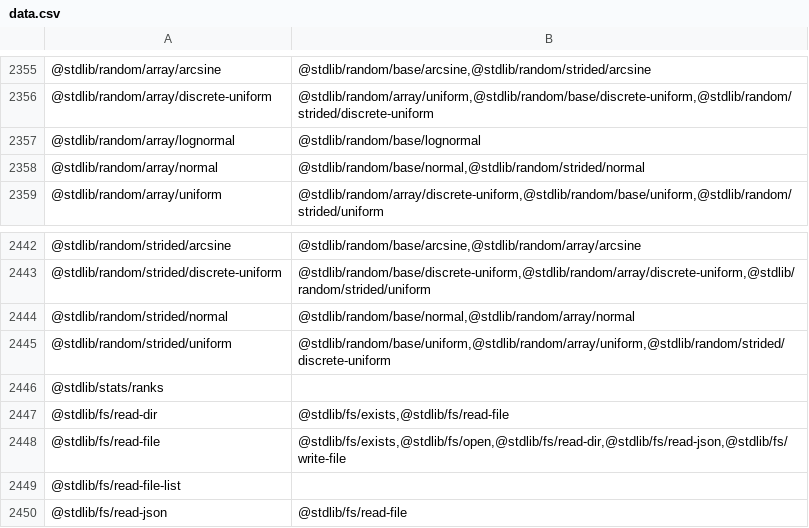
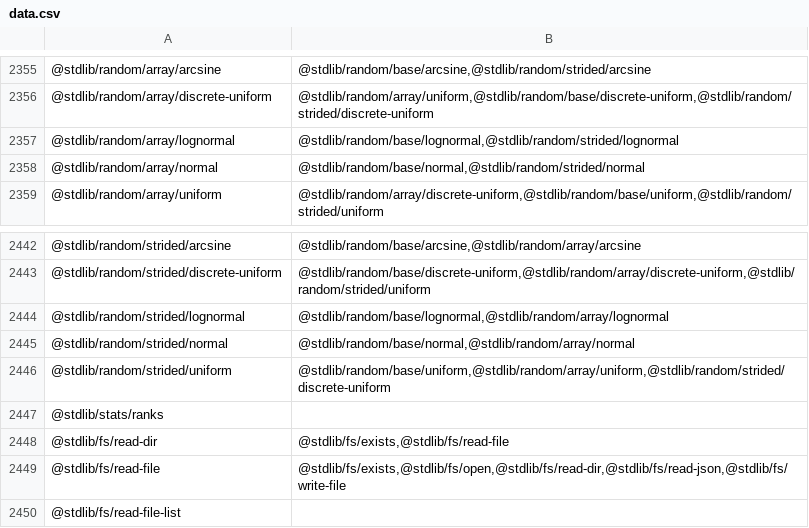
Before and after one commit to stdlib-js/namespace, a CSV file: pkg2related/data/data.csv, drawn as a sheet; only a part is shown, gaps mark what is left out; the shorter side is filled out with more unchanged rows.

```diff
--- a/pkg2related/data/data.csv
+++ b/pkg2related/data/data.csv
@@ -2356,3 +2356,3 @@
 "@stdlib/random/array/discrete-uniform","@stdlib/random/array/uniform,@stdlib/random/base/discrete-uniform,@stdlib/random/strided/discrete-uniform"
-"@stdlib/random/array/lognormal","@stdlib/random/base/lognormal"
+"@stdlib/random/array/lognormal","@stdlib/random/base/lognormal,@stdlib/random/strided/lognormal"
 "@stdlib/random/array/normal","@stdlib/random/base/normal,@stdlib/random/strided/normal"
@@ -2443,2 +2443,3 @@
 "@stdlib/random/strided/discrete-uniform","@stdlib/random/base/discrete-uniform,@stdlib/random/array/discrete-uniform,@stdlib/random/strided/uniform"
+"@stdlib/random/strided/lognormal","@stdlib/random/base/lognormal,@stdlib/random/array/lognormal"
 "@stdlib/random/strided/normal","@stdlib/random/base/normal,@stdlib/random/array/normal"
```
Also changed, not shown: alias2pkg/data/data.csv, alias2related/data/data.csv, 14 other files.
